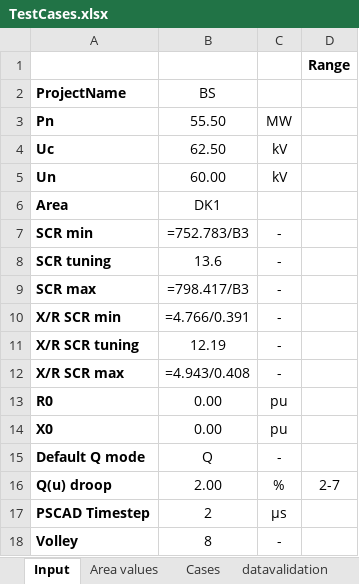
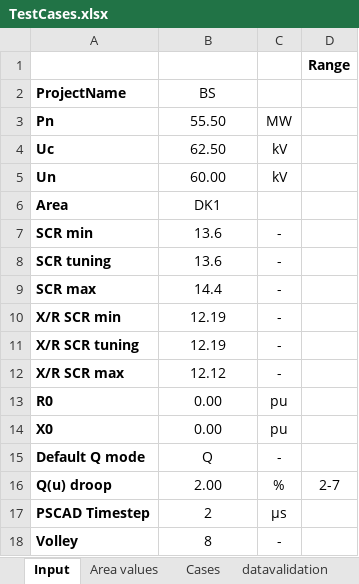
Before and after one commit to Energinet-AIG/MTB, an Excel workbook: TestCases.xlsx, sheet Input, drawn as a sheet; only a part is shown; values as stored, in another font and other column widths than the file's, no borders; formulas are shown in place of their values; the diff names each change by its address in the sheet, - before the commit and + after, or states it on an @@ line.

Commit message:
External references fixed

```diff
--- a/TestCases.xlsx (sheet Input)
+++ b/TestCases.xlsx (sheet Input)
-B7 (BS): =752.783/B3
+B7 (BS): 13.6
-B9 (BS): =798.417/B3
+B9 (BS): 14.4
-B10 (BS): =4.766/0.391
+B10 (BS): 12.19
-B12 (BS): =4.943/0.408
+B12 (BS): 12.12
```
